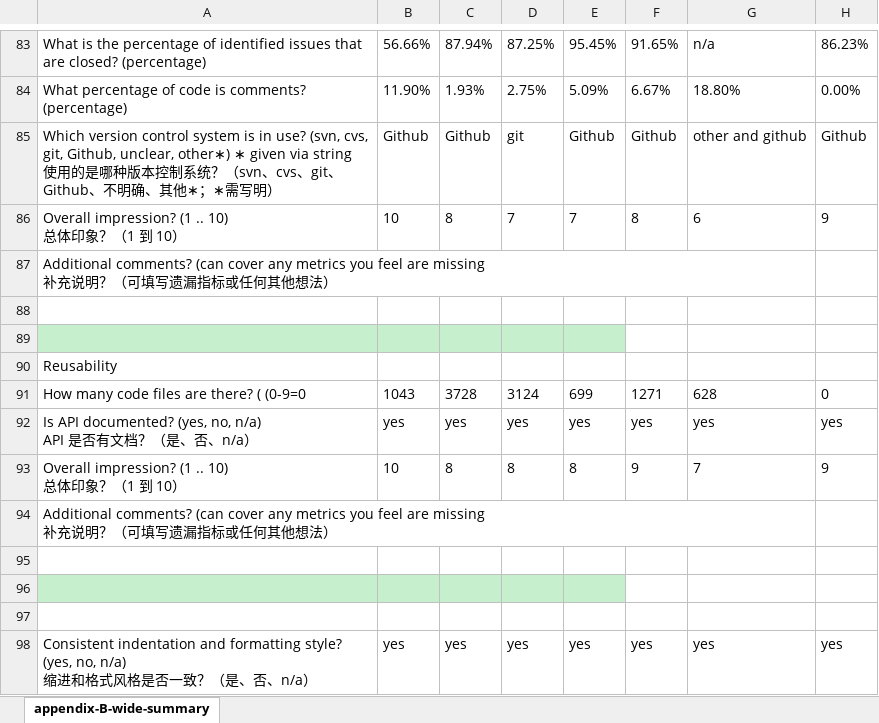
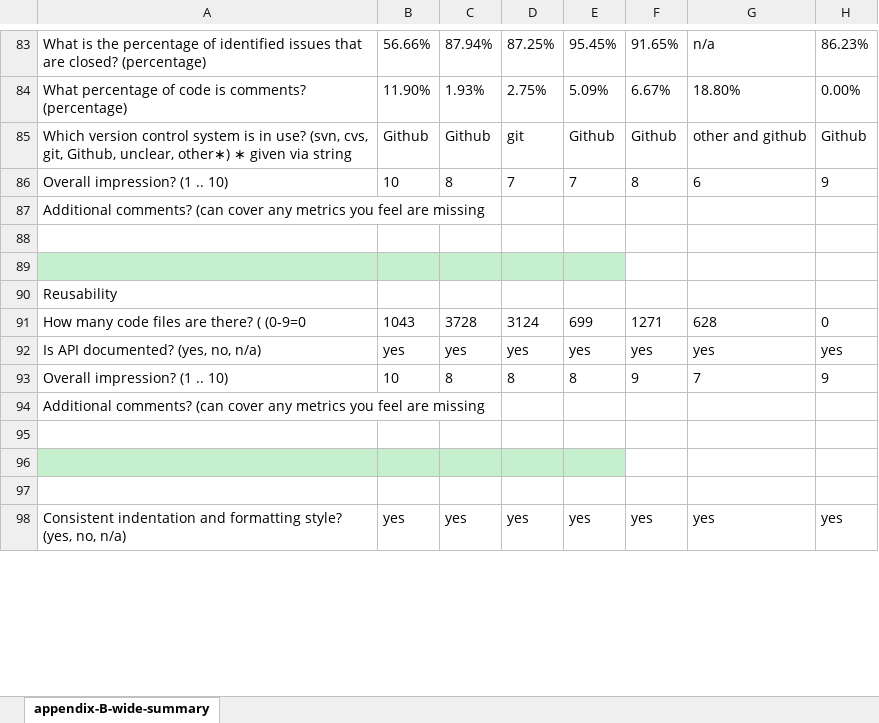
Before and after one commit to smiths/AIMSS, an Excel workbook: StateOfPractice/DomainMeasurements/InverseKinematics-Ryan/summary.xlsx, sheet appendix-B-wide-summary, drawn as a sheet; only a part is shown, gaps mark what is left out; values as stored, in another font and other column widths than the file's, no borders; ↵ is a line break in a cell; the diff covers the shown part only; the diff names each change by its address in the sheet, - before the commit and + after, or states it on an @@ line.

```diff
--- a/StateOfPractice/DomainMeasurements/InverseKinematics-Ryan/summary.xlsx (sheet appendix-B-wide-summary)
+++ b/StateOfPractice/DomainMeasurements/InverseKinematics-Ryan/summary.xlsx (sheet appendix-B-wide-summary)
-A85: …via string ↵ 使用的是哪种版本控制系统？（svn、cvs、git、Github、不明确、其他∗；∗需写明）
+A85: …via string
-A86: Overall impression? (1 .. 10) ↵ 总体印象？（1 到 10）
+A86: Overall impression? (1 .. 10)
-A87: …are missing ↵ 补充说明？（可填写遗漏指标或任何其他想法）
+A87: …are missing
-A92: Is API documented? (yes, no, n/a) ↵ API 是否有文档？（是、否、n/a）
+A92: Is API documented? (yes, no, n/a)
-A93: Overall impression? (1 .. 10) ↵ 总体印象？（1 到 10）
+A93: Overall impression? (1 .. 10)
-A94: …are missing ↵ 补充说明？（可填写遗漏指标或任何其他想法）
+A94: …are missing
-A98: …no, n/a) ↵ 缩进和格式风格是否一致？（是、否、n/a）
+A98: …no, n/a)
```
Also changed, not shown: 72 edited cells elsewhere in this sheet.
